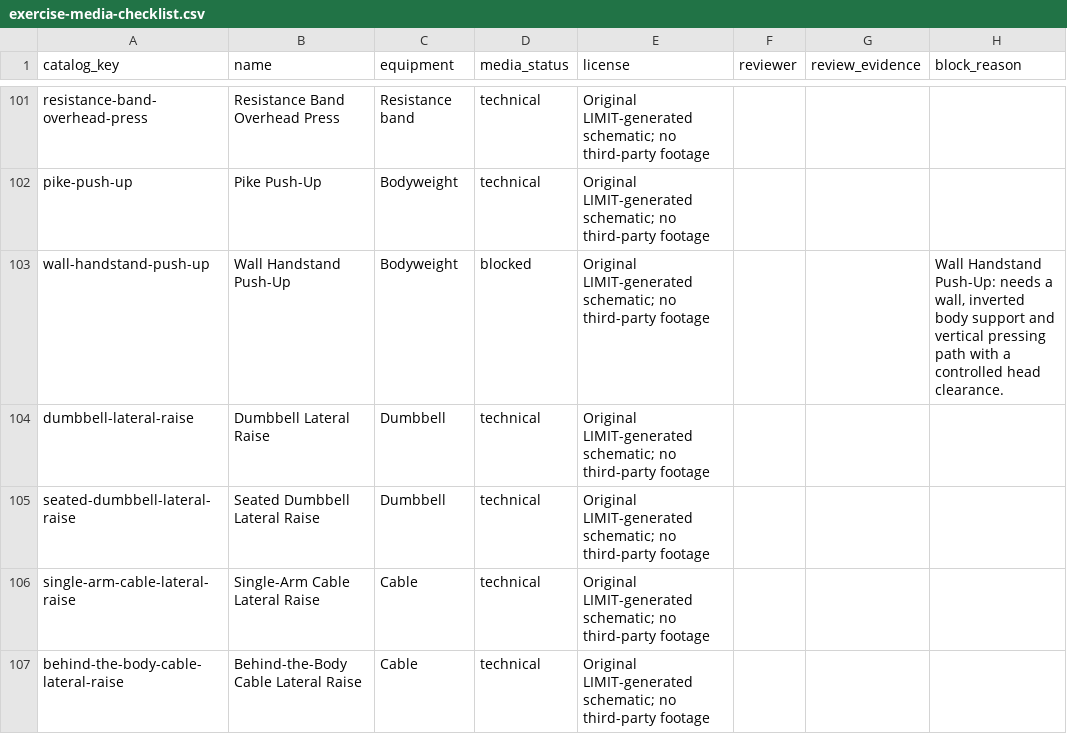
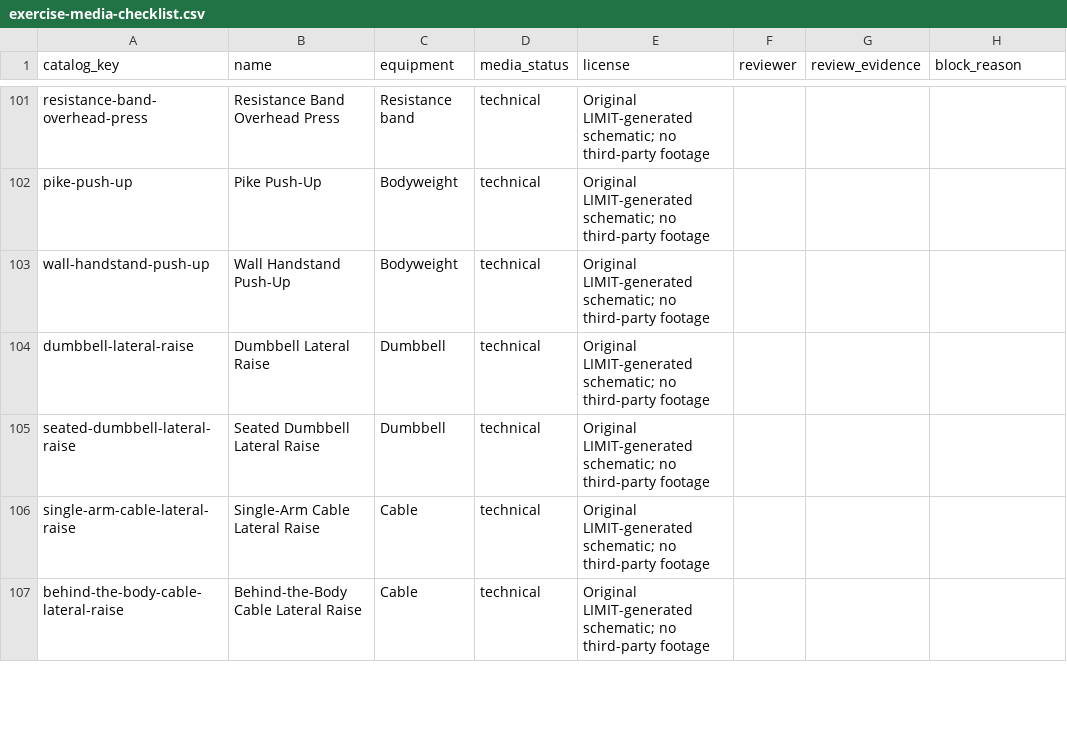
Before and after one commit to dylanlasensky/limit, a CSV file: docs/exercise-media-checklist.csv, drawn as a sheet; only a part is shown, gaps mark what is left out.

Commit message:
Add wall handstand push-up media

```diff
--- a/docs/exercise-media-checklist.csv
+++ b/docs/exercise-media-checklist.csv
@@ -102,3 +102,3 @@ resistance-band-overhead-press,Resistance Band Overhead Press,Resistance band,te
 pike-push-up,Pike Push-Up,Bodyweight,technical,Original LIMIT-generated schematic; no third-party footage,,,
-wall-handstand-push-up,Wall Handstand Push-Up,Bodyweight,blocked,Original LIMIT-generated schematic; no third-party footage,,,"Wall Handstand Push-Up: needs a wall, inverted body support and vertical pressing path with a controlled head clearance."
+wall-handstand-push-up,Wall Handstand Push-Up,Bodyweight,technical,Original LIMIT-generated schematic; no third-party footage,,,
 dumbbell-lateral-raise,Dumbbell Lateral Raise,Dumbbell,technical,Original LIMIT-generated schematic; no third-party footage,,,
```
Also changed, not shown: 6 other files.
